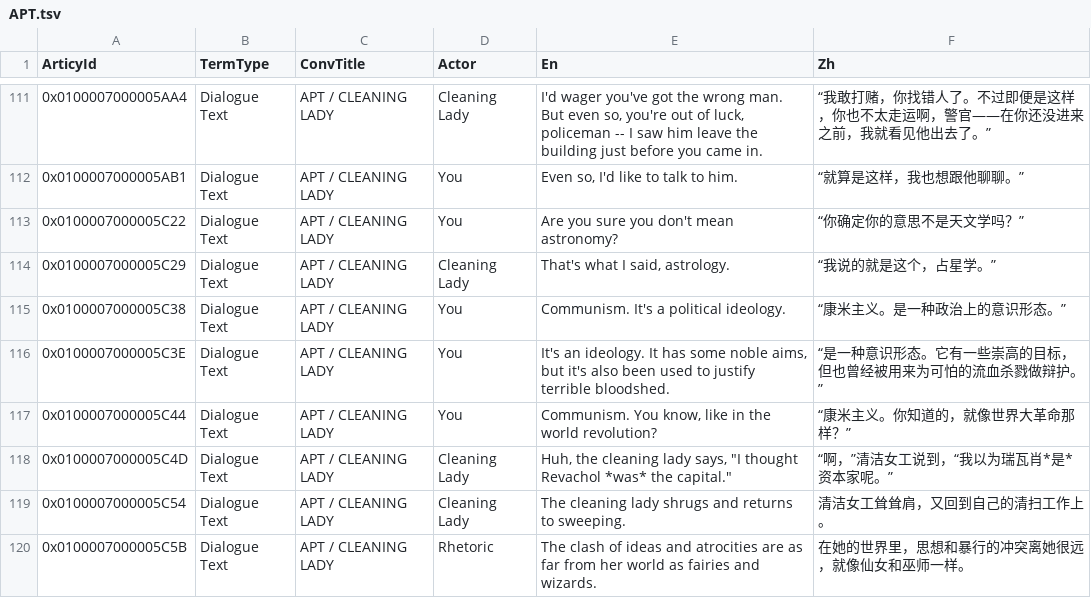
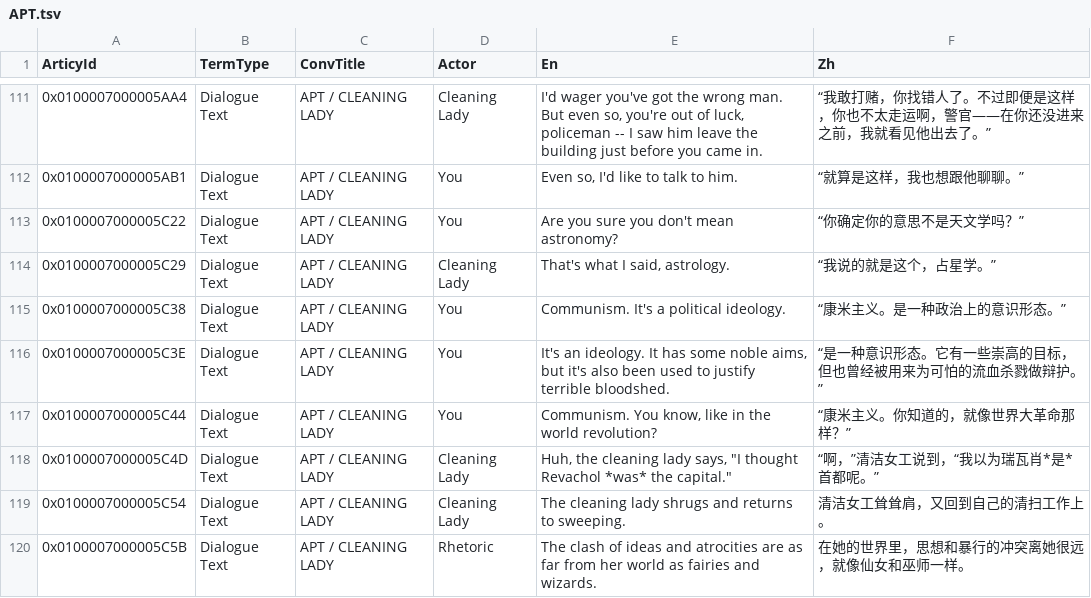
Before and after one commit to aniuzhong/disco-elysium-zh-translation, a TSV file: data/APT.tsv, drawn as a sheet; only a part is shown, gaps mark what is left out.

Commit message:
修正 APT.tsv 中 capital 的错译（"资本家"应为"首都"）

```diff
--- a/data/APT.tsv
+++ b/data/APT.tsv
@@ -117,3 +117,3 @@
 0x0100007000005C44	Dialogue Text	APT / CLEANING LADY	You	"Communism. You know, like in the world revolution?"	“康米主义。你知道的，就像世界大革命那样？”
-0x0100007000005C4D	Dialogue Text	APT / CLEANING LADY	Cleaning Lady	"Huh," the cleaning lady says, "I thought Revachol *was* the capital."	“啊，”清洁女工说到，“我以为瑞瓦肖*是*资本家呢。”
+0x0100007000005C4D	Dialogue Text	APT / CLEANING LADY	Cleaning Lady	"Huh," the cleaning lady says, "I thought Revachol *was* the capital."	“啊，”清洁女工说到，“我以为瑞瓦肖*是*首都呢。”
 0x0100007000005C54	Dialogue Text	APT / CLEANING LADY	Cleaning Lady	The cleaning lady shrugs and returns to sweeping.	清洁女工耸耸肩，又回到自己的清扫工作上。
```
